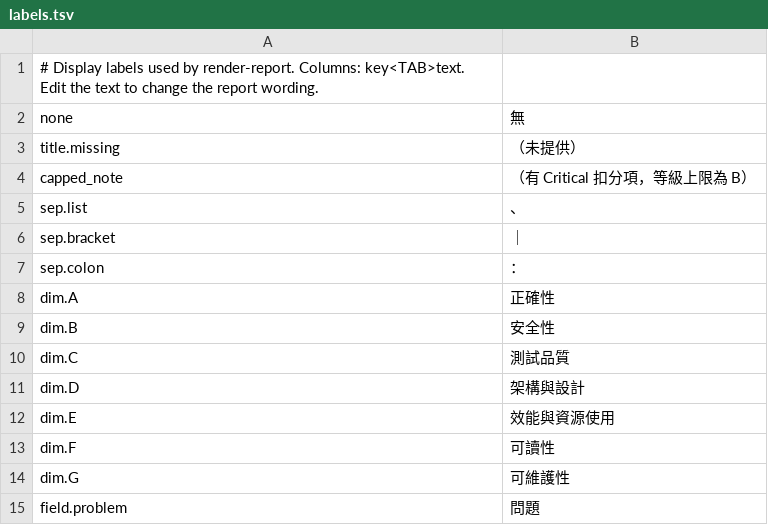
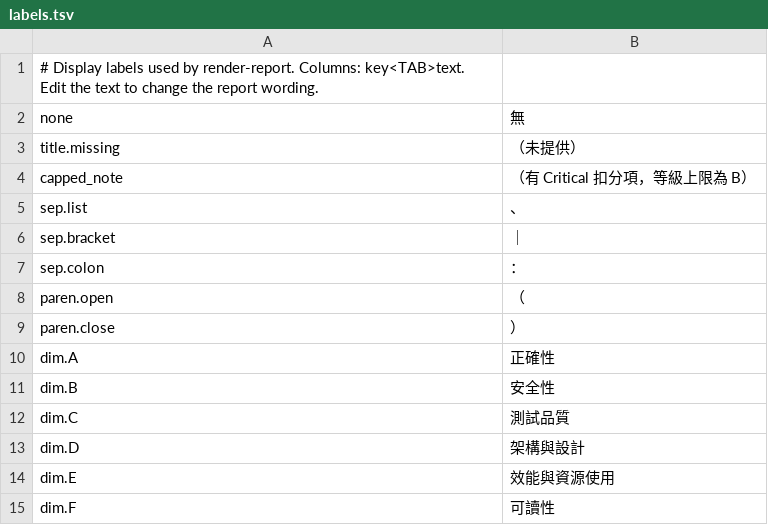
Before and after one commit to samuikaze/code-review-scoring, a TSV file: skills/code-review-scoring-report/assets/labels.tsv, drawn as a sheet; only a part is shown; the shorter side is filled out with more unchanged rows; the diff names each change by its address in the sheet, - before the commit and + after, or states it on an @@ line.

```diff
--- a/skills/code-review-scoring-report/assets/labels.tsv
+++ b/skills/code-review-scoring-report/assets/labels.tsv
+row 8: paren.open | （
+row 9: paren.close | ）
```
Also changed, not shown: 17 other files.
